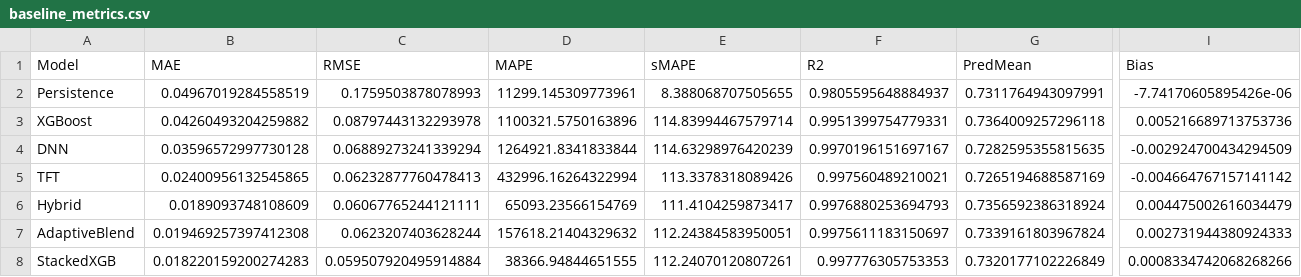
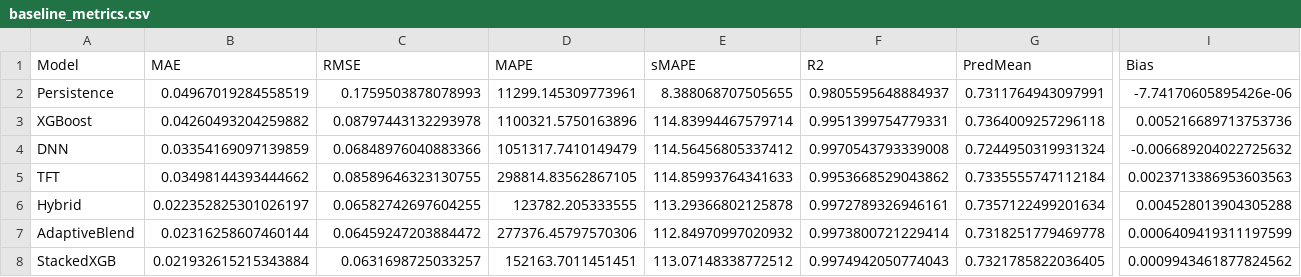
Before and after one commit to six-ssp/power, a CSV file: artifacts/metrics/baseline_metrics.csv, drawn as a sheet; only a part is shown, gaps mark what is left out; the diff names each change by its address in the sheet, - before the commit and + after, or states it on an @@ line.

```diff
--- a/artifacts/metrics/baseline_metrics.csv
+++ b/artifacts/metrics/baseline_metrics.csv
-B4 (MAE): 0.03596572997730128
+B4 (MAE): 0.03354169097139859
-C4 (RMSE): 0.06889273241339294
+C4 (RMSE): 0.06848976040883366
-D4 (MAPE): 1264921.8341833844
+D4 (MAPE): 1051317.7410149479
-E4 (sMAPE): 114.63298976420239
+E4 (sMAPE): 114.56456805337412
-F4 (R2): 0.9970196151697167
+F4 (R2): 0.9970543793339008
-G4 (PredMean): 0.7282595355815635
+G4 (PredMean): 0.7244950319931324
-I4 (Bias): -0.002924700434294509
+I4 (Bias): -0.006689204022725632
-B5 (MAE): 0.02400956132545865
+B5 (MAE): 0.03498144393444662
-C5 (RMSE): 0.06232877760478413
+C5 (RMSE): 0.08589646323130755
-D5 (MAPE): 432996.16264322994
+D5 (MAPE): 298814.83562867105
-E5 (sMAPE): 113.3378318089426
+E5 (sMAPE): 114.85993764341633
-F5 (R2): 0.997560489210021
+F5 (R2): 0.9953668529043862
-G5 (PredMean): 0.7265194688587169
+G5 (PredMean): 0.7335555747112184
-I5 (Bias): -0.004664767157141142
+I5 (Bias): 0.0023713386953603563
-B6 (MAE): 0.0189093748108609
+B6 (MAE): 0.022352825301026197
-C6 (RMSE): 0.06067765244121111
+C6 (RMSE): 0.06582742697604255
-D6 (MAPE): 65093.23566154769
+D6 (MAPE): 123782.205333555
-E6 (sMAPE): 111.4104259873417
+E6 (sMAPE): 113.29366802125878
-F6 (R2): 0.9976880253694793
+F6 (R2): 0.9972789326946161
-G6 (PredMean): 0.7356592386318924
+G6 (PredMean): 0.7357122499201634
-I6 (Bias): 0.004475002616034479
+I6 (Bias): 0.004528013904305288
-B7 (MAE): 0.019469257397412308
+B7 (MAE): 0.02316258607460144
-C7 (RMSE): 0.0623207403628244
+C7 (RMSE): 0.06459247203884472
-D7 (MAPE): 157618.21404329632
+D7 (MAPE): 277376.45797570306
-E7 (sMAPE): 112.24384583950051
+E7 (sMAPE): 112.84970997020932
-F7 (R2): 0.9975611183150697
+F7 (R2): 0.9973800721229414
-G7 (PredMean): 0.7339161803967824
+G7 (PredMean): 0.7318251779469778
-I7 (Bias): 0.002731944380924333
+I7 (Bias): 0.0006409419311197599
-B8 (MAE): 0.018220159200274283
+B8 (MAE): 0.021932615215343884
-C8 (RMSE): 0.059507920495914884
+C8 (RMSE): 0.0631698725033257
-D8 (MAPE): 38366.94844651555
+D8 (MAPE): 152163.7011451451
-E8 (sMAPE): 112.24070120807261
+E8 (sMAPE): 113.07148338772512
-F8 (R2): 0.997776305753353
+F8 (R2): 0.9974942050774043
-G8 (PredMean): 0.7320177102226849
+G8 (PredMean): 0.7321785822036405
-I8 (Bias): 0.0008334742068268266
+I8 (Bias): 0.0009943461877824562
```
Also changed, not shown: artifacts/metrics/blend_summary.csv, artifacts/metrics/plant_level_metrics.csv, 42 other files.
